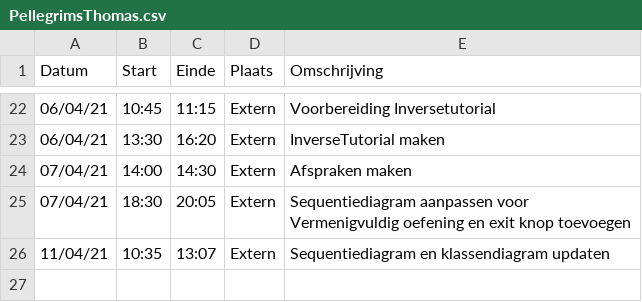
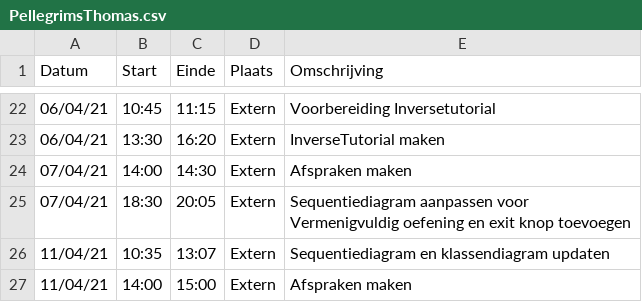
Before and after one commit to rtalwar2/WELCOME-TO-THE-MATRIX, a CSV file: logboeken/PellegrimsThomas.csv, drawn as a sheet; only a part is shown, gaps mark what is left out.

Commit message:
Update PellegrimsThomas.csv

```diff
--- a/logboeken/PellegrimsThomas.csv
+++ b/logboeken/PellegrimsThomas.csv
@@ -26 +26,2 @@ Datum,Start,Einde,Plaats,Omschrijving
 11/04/21,10:35,13:07,Extern,Sequentiediagram en klassendiagram updaten
+11/04/21,14:00,15:00,Extern,Afspraken maken
```
